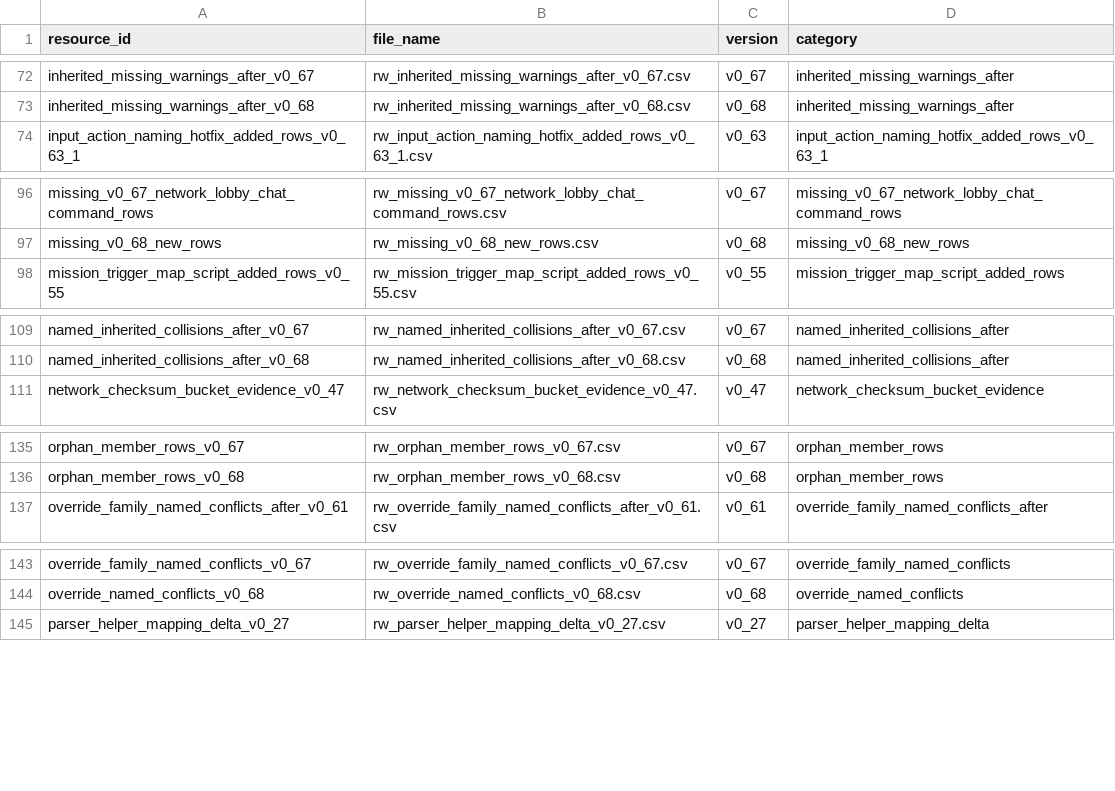
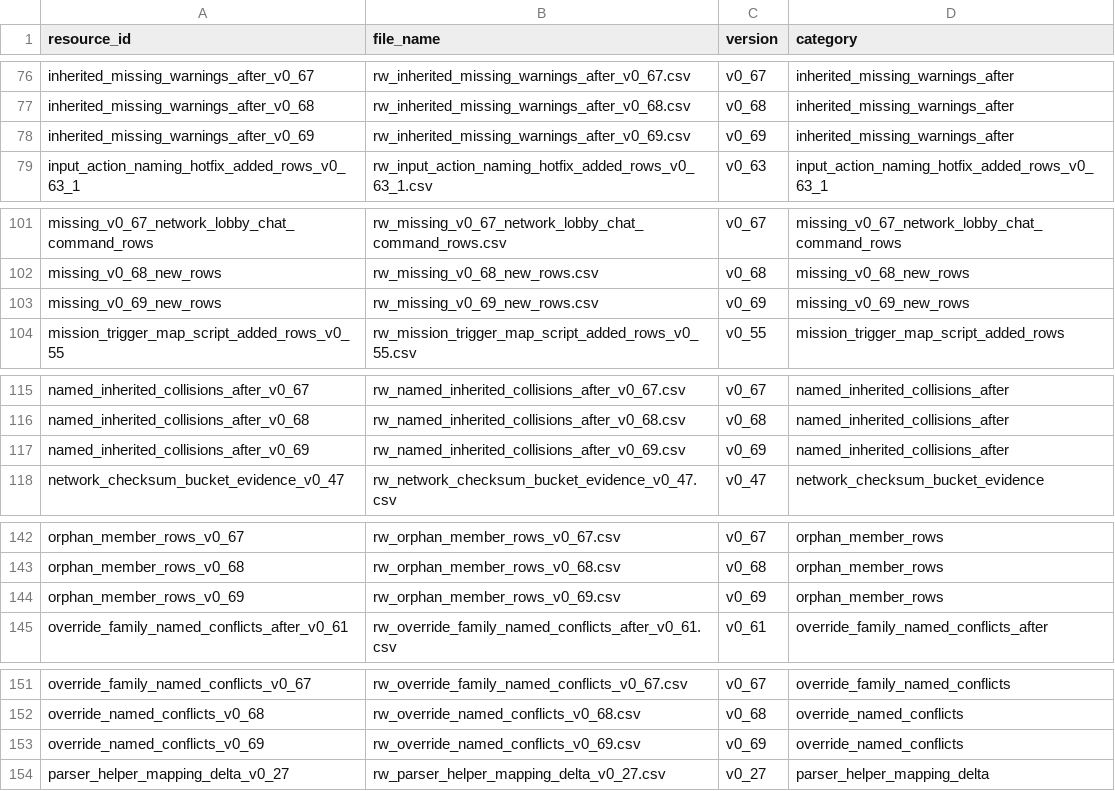
Before and after one commit to DXENDBucket/Rusted-Fabric-Loader, a CSV file: rusted-fabric-api/src/main/resources/rustedfabricapi/mapping/mapping-evidence-manifest.csv, drawn as a sheet; only a part is shown, gaps mark what is left out; the diff covers the shown part only.

```diff
--- a/rusted-fabric-api/src/main/resources/rustedfabricapi/mapping/mapping-evidence-manifest.csv
+++ b/rusted-fabric-api/src/main/resources/rustedfabricapi/mapping/mapping-evidence-manifest.csv
@@ -73,2 +77,3 @@ inherited_missing_warnings_after_v0_67,rw_inherited_missing_warnings_after_v0_67
 inherited_missing_warnings_after_v0_68,rw_inherited_missing_warnings_after_v0_68.csv,v0_68,inherited_missing_warnings_after
+inherited_missing_warnings_after_v0_69,rw_inherited_missing_warnings_after_v0_69.csv,v0_69,inherited_missing_warnings_after
 input_action_naming_hotfix_added_rows_v0_63_1,rw_input_action_naming_hotfix_added_rows_v0_63_1.csv,v0_63,input_action_naming_hotfix_added_rows_v0_63_1
@@ -97,2 +102,3 @@ missing_v0_67_network_lobby_chat_command_rows,rw_missing_v0_67_network_lobby_cha
 missing_v0_68_new_rows,rw_missing_v0_68_new_rows.csv,v0_68,missing_v0_68_new_rows
+missing_v0_69_new_rows,rw_missing_v0_69_new_rows.csv,v0_69,missing_v0_69_new_rows
 mission_trigger_map_script_added_rows_v0_55,rw_mission_trigger_map_script_added_rows_v0_55.csv,v0_55,mission_trigger_map_script_added_rows
@@ -110,2 +116,3 @@ named_inherited_collisions_after_v0_67,rw_named_inherited_collisions_after_v0_67
 named_inherited_collisions_after_v0_68,rw_named_inherited_collisions_after_v0_68.csv,v0_68,named_inherited_collisions_after
+named_inherited_collisions_after_v0_69,rw_named_inherited_collisions_after_v0_69.csv,v0_69,named_inherited_collisions_after
 network_checksum_bucket_evidence_v0_47,rw_network_checksum_bucket_evidence_v0_47.csv,v0_47,network_checksum_bucket_evidence
@@ -136,2 +143,3 @@ orphan_member_rows_v0_67,rw_orphan_member_rows_v0_67.csv,v0_67,orphan_member_row
 orphan_member_rows_v0_68,rw_orphan_member_rows_v0_68.csv,v0_68,orphan_member_rows
+orphan_member_rows_v0_69,rw_orphan_member_rows_v0_69.csv,v0_69,orphan_member_rows
 override_family_named_conflicts_after_v0_61,rw_override_family_named_conflicts_after_v0_61.csv,v0_61,override_family_named_conflicts_after
@@ -144,2 +152,3 @@ override_family_named_conflicts_v0_67,rw_override_family_named_conflicts_v0_67.c
 override_named_conflicts_v0_68,rw_override_named_conflicts_v0_68.csv,v0_68,override_named_conflicts
+override_named_conflicts_v0_69,rw_override_named_conflicts_v0_69.csv,v0_69,override_named_conflicts
 parser_helper_mapping_delta_v0_27,rw_parser_helper_mapping_delta_v0_27.csv,v0_27,parser_helper_mapping_delta
```
Also changed, not shown: 9 added rows elsewhere in this file, 23 other files.
